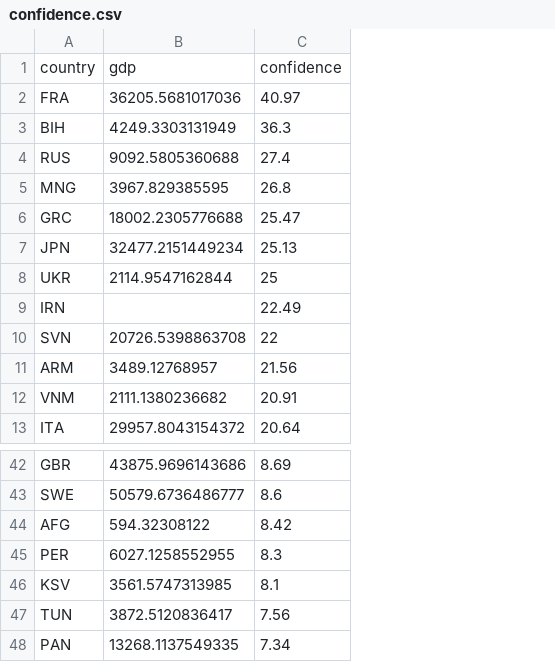
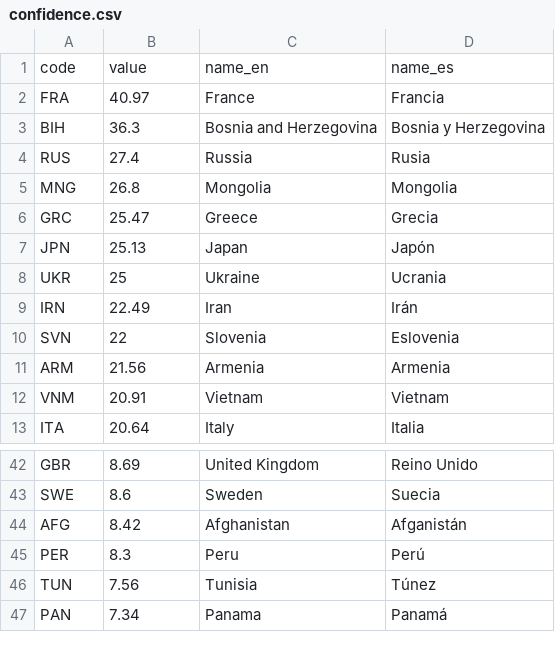
Before and after one commit to civio/medicamentalia, a CSV file: assets/data/confidence.csv, drawn as a sheet; only a part is shown, gaps mark what is left out; removed rows and columns are numbered as before the commit, all else as after; the diff names each change by its address in the sheet, - before the commit and + after, or states it on an @@ line.

Commit message:
Add confidence BarGraph

```diff
--- a/assets/data/confidence.csv
+++ b/assets/data/confidence.csv
-column B, rows 2-13: 36205.5681017036 | 4249.3303131949 | 9092.5805360688 | 3967.829385595 | 18002.2305776688 | 32477.2151449234 | 2114.9547162844 |  | 20726.5398863708 | 3489.12768957 | 2111.1380236682 | 29957.8043154372; rows 42-45: 43875.9696143686 | 50579.6736486777 | 594.32308122 | 6027.1258552955; rows 47-48: 3872.5120836417 | 13268.1137549335
+column C, rows 2-13: France | Bosnia and Herzegovina | Russia | Mongolia | Greece | Japan | Ukraine | Iran | Slovenia | Armenia | Vietnam | Italy; rows 42-47: United Kingdom | Sweden | Afghanistan | Peru | Tunisia | Panama
+column D, rows 2-13: Francia | Bosnia y Herzegovina | Rusia | Mongolia | Grecia | Japón | Ucrania | Irán | Eslovenia | Armenia | Vietnam | Italia; rows 42-47: Reino Unido | Suecia | Afganistán | Perú | Túnez | Panamá
-row 1: country | gdp | confidence
+row 1: code | value | name_en | name_es
-row 46: KSV | 3561.5747313985 | 8.1
```
Also changed, not shown: assets/data/population.csv, 7 other files.
